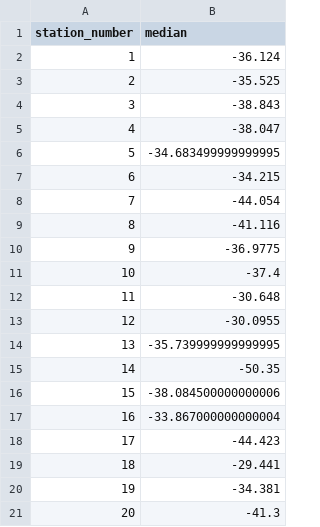
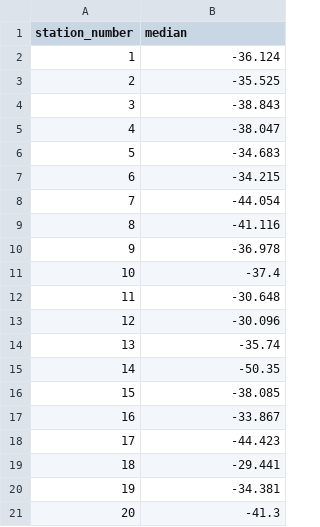
Before and after one commit to sandyherho/imc-precip-iso, a CSV file: output_data/descriptive_stats/h2_median.csv, drawn as a sheet; only a part is shown; the diff covers the shown part only.

```diff
--- a/output_data/descriptive_stats/h2_median.csv
+++ b/output_data/descriptive_stats/h2_median.csv
@@ -5,3 +5,3 @@ station_number,median
 4,-38.047
-5,-34.683499999999995
+5,-34.683
 6,-34.215
@@ -9,10 +9,10 @@ station_number,median
 8,-41.116
-9,-36.9775
+9,-36.978
 10,-37.4
 11,-30.648
-12,-30.0955
-13,-35.739999999999995
+12,-30.096
+13,-35.74
 14,-50.35
-15,-38.084500000000006
-16,-33.867000000000004
+15,-38.085
+16,-33.867
 17,-44.423
```
Also changed, not shown: 18 edited cells elsewhere in this file, output_data/descriptive_stats/h2_std.csv, output_data/descriptive_stats/o18_median.csv, 3 other files.
